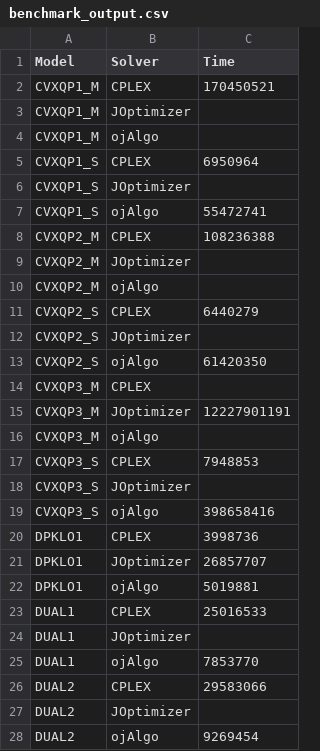
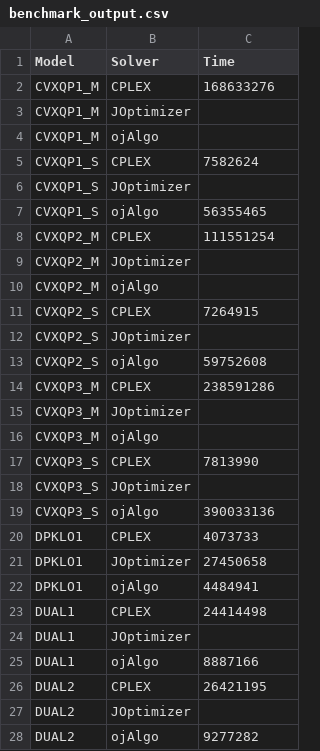
Before and after one commit to optimatika/ojAlgo-mathematical-programming-benchmark, a CSV file: src/main/resources/benchmark_output.csv, drawn as a sheet; only a part is shown; the diff covers the shown part only.

```diff
--- a/src/main/resources/benchmark_output.csv
+++ b/src/main/resources/benchmark_output.csv
@@ -1,28 +1,28 @@
 Model	Solver	Time
-CVXQP1_M	CPLEX	170450521
+CVXQP1_M	CPLEX	168633276
 CVXQP1_M	JOptimizer	
 CVXQP1_M	ojAlgo	
-CVXQP1_S	CPLEX	6950964
+CVXQP1_S	CPLEX	7582624
 CVXQP1_S	JOptimizer	
-CVXQP1_S	ojAlgo	55472741
-CVXQP2_M	CPLEX	108236388
+CVXQP1_S	ojAlgo	56355465
+CVXQP2_M	CPLEX	111551254
 CVXQP2_M	JOptimizer	
 CVXQP2_M	ojAlgo	
-CVXQP2_S	CPLEX	6440279
+CVXQP2_S	CPLEX	7264915
 CVXQP2_S	JOptimizer	
-CVXQP2_S	ojAlgo	61420350
-CVXQP3_M	CPLEX	
-CVXQP3_M	JOptimizer	12227901191
+CVXQP2_S	ojAlgo	59752608
+CVXQP3_M	CPLEX	238591286
+CVXQP3_M	JOptimizer	
 CVXQP3_M	ojAlgo	
-CVXQP3_S	CPLEX	7948853
+CVXQP3_S	CPLEX	7813990
 CVXQP3_S	JOptimizer	
-CVXQP3_S	ojAlgo	398658416
-DPKLO1	CPLEX	3998736
-DPKLO1	JOptimizer	26857707
-DPKLO1	ojAlgo	5019881
-DUAL1	CPLEX	25016533
+CVXQP3_S	ojAlgo	390033136
+DPKLO1	CPLEX	4073733
+DPKLO1	JOptimizer	27450658
+DPKLO1	ojAlgo	4484941
+DUAL1	CPLEX	24414498
 DUAL1	JOptimizer	
-DUAL1	ojAlgo	7853770
-DUAL2	CPLEX	29583066
+DUAL1	ojAlgo	8887166
+DUAL2	CPLEX	26421195
 DUAL2	JOptimizer	
-DUAL2	ojAlgo	9269454
+DUAL2	ojAlgo	9277282
```
Also changed, not shown: 106 edited cells elsewhere in this file, 2 other files.
